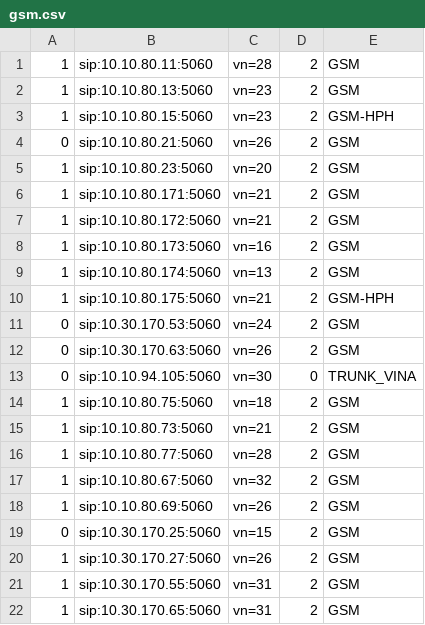
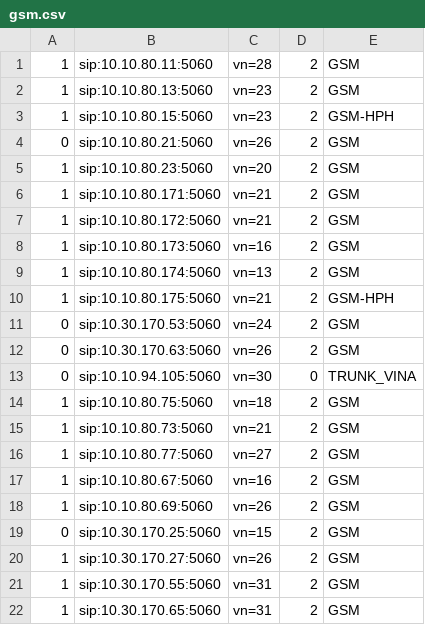
Before and after one commit to devops-itcs/CONFIG-CHANNEL-SIP-94101, a CSV file: gsm.csv, drawn as a sheet.

Commit message:
Update gsm.csv

```diff
--- a/gsm.csv
+++ b/gsm.csv
@@ -15,4 +15,4 @@
 1,sip:10.10.80.73:5060,vn=21,2,GSM
-1,sip:10.10.80.77:5060,vn=28,2,GSM
-1,sip:10.10.80.67:5060,vn=32,2,GSM
+1,sip:10.10.80.77:5060,vn=27,2,GSM
+1,sip:10.10.80.67:5060,vn=16,2,GSM
 1,sip:10.10.80.69:5060,vn=26,2,GSM
```
